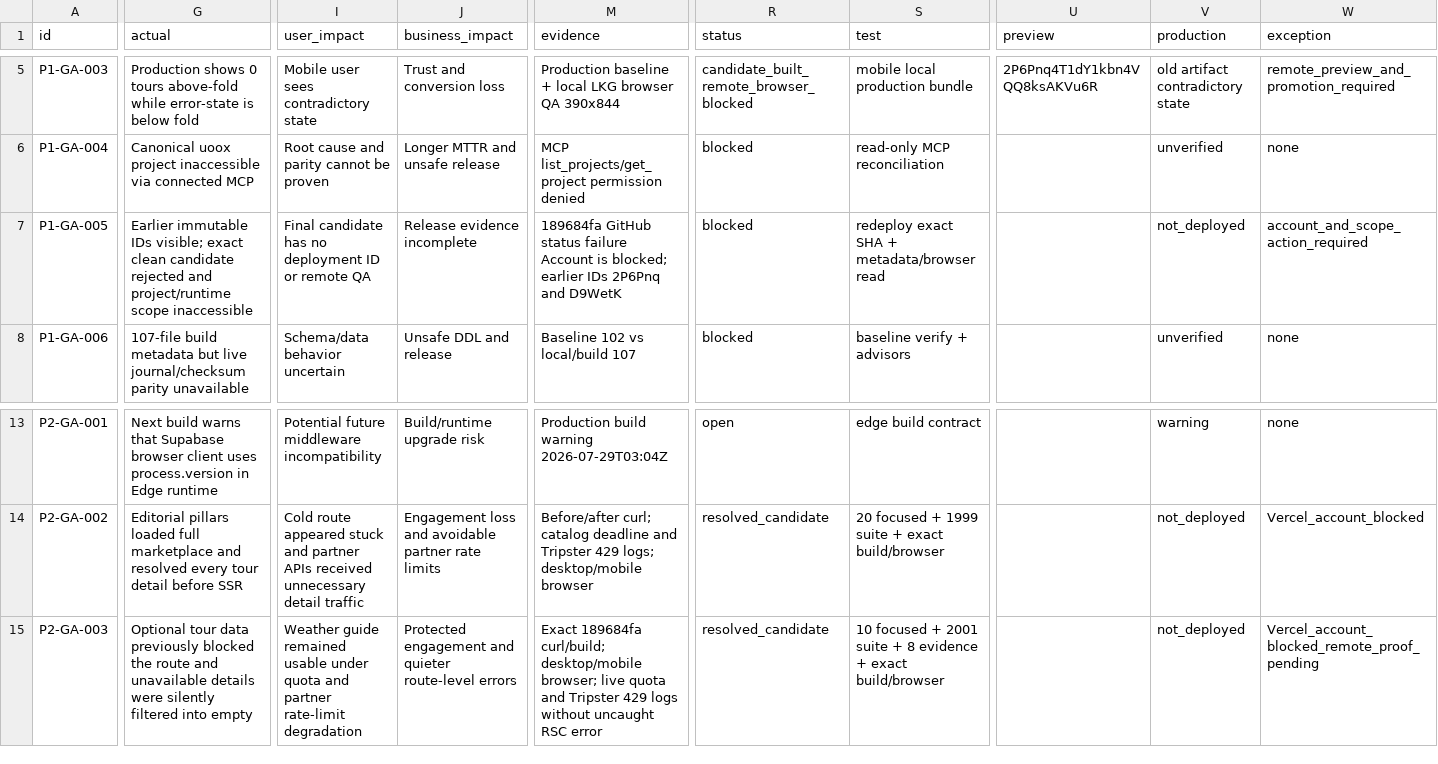
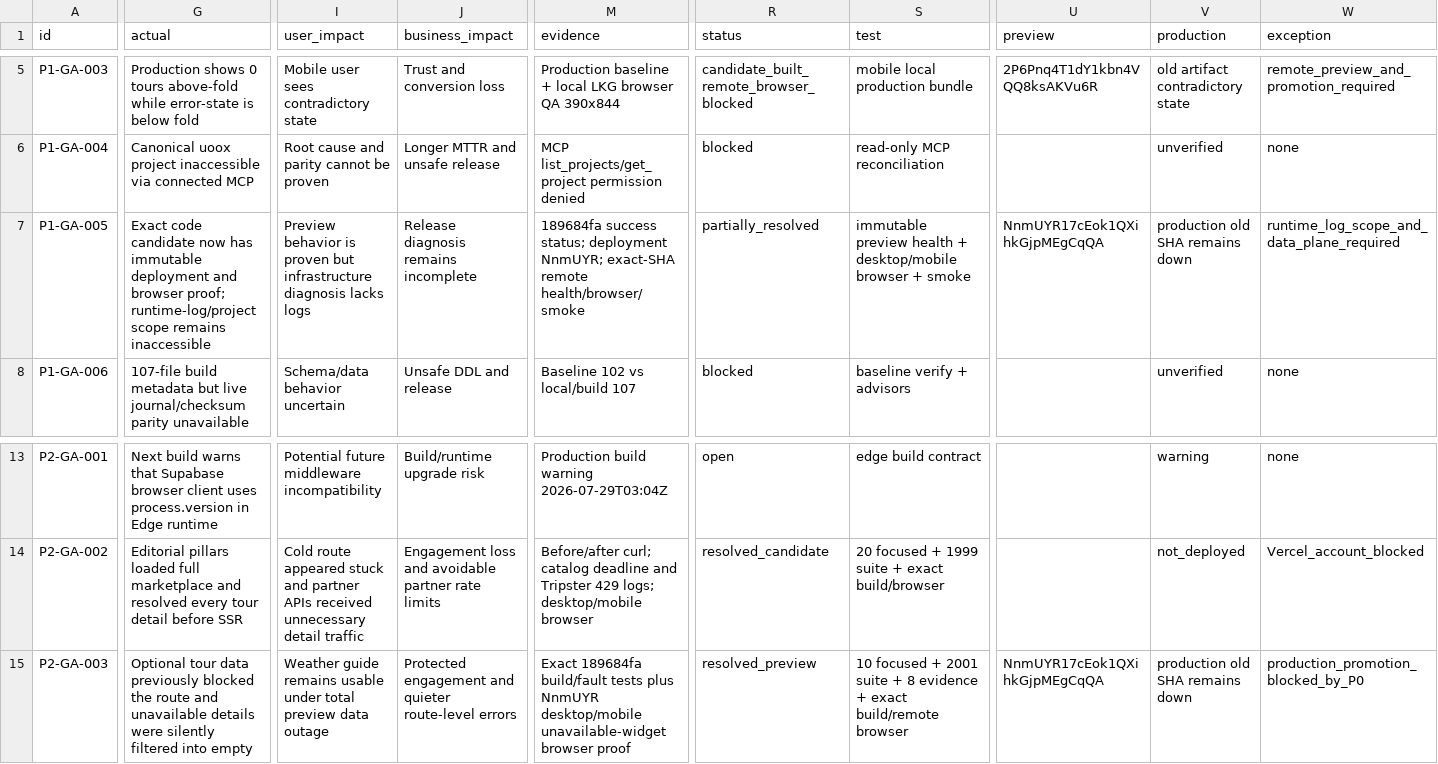
Before and after one commit to Evdokimychev/argentina-travel, a CSV file: docs/project-governance/ISSUE_LEDGER.csv, drawn as a sheet; only a part is shown, gaps mark what is left out; the diff covers the shown part only; the diff names each change by its address in the sheet, - before the commit and + after, or states it on an @@ line.

Commit message:
docs: bind preview evidence to deployment

```diff
--- a/docs/project-governance/ISSUE_LEDGER.csv
+++ b/docs/project-governance/ISSUE_LEDGER.csv
-G7 (actual): Earlier immutable IDs visible; exact clean candidate rejected and project/runtime scope inaccessible
+G7 (actual): Exact code candidate now has immutable deployment and browser proof; runtime-log/project scope remains inaccessible
-I7 (user_impact): Final candidate has no deployment ID or remote QA
+I7 (user_impact): Preview behavior is proven but infrastructure diagnosis lacks logs
-J7 (business_impact): Release evidence incomplete
+J7 (business_impact): Release diagnosis remains incomplete
-M7 (evidence): 189684fa GitHub status failure Account is blocked; earlier IDs 2P6Pnq and D9WetK
+M7 (evidence): 189684fa success status; deployment NnmUYR; exact-SHA remote health/browser/smoke
-R7 (status): blocked
+R7 (status): partially_resolved
-S7 (test): redeploy exact SHA + metadata/browser read
+S7 (test): immutable preview health + desktop/mobile browser + smoke
-U7 (preview): (empty)
+U7 (preview): NnmUYR17cEok1QXihkGjpMEgCqQA
-V7 (production): not_deployed
+V7 (production): production old SHA remains down
-W7 (exception): account_and_scope_action_required
+W7 (exception): runtime_log_scope_and_data_plane_required
-I15 (user_impact): Weather guide remained usable under quota and partner rate-limit degradation
+I15 (user_impact): Weather guide remains usable under total preview data outage
-M15 (evidence): Exact 189684fa curl/build; desktop/mobile browser; live quota and Tripster 429 logs without uncaught RSC error
+M15 (evidence): Exact 189684fa build/fault tests plus NnmUYR desktop/mobile unavailable-widget browser proof
-R15 (status): resolved_candidate
+R15 (status): resolved_preview
-S15 (test): …+ exact build/browser
+S15 (test): …+ exact build/remote browser
-U15 (preview): (empty)
+U15 (preview): NnmUYR17cEok1QXihkGjpMEgCqQA
-V15 (production): not_deployed
+V15 (production): production old SHA remains down
-W15 (exception): Vercel_account_blocked_remote_proof_pending
+W15 (exception): production_promotion_blocked_by_P0
```
Also changed, not shown: 3 edited cells elsewhere in this file, 6 other files.
